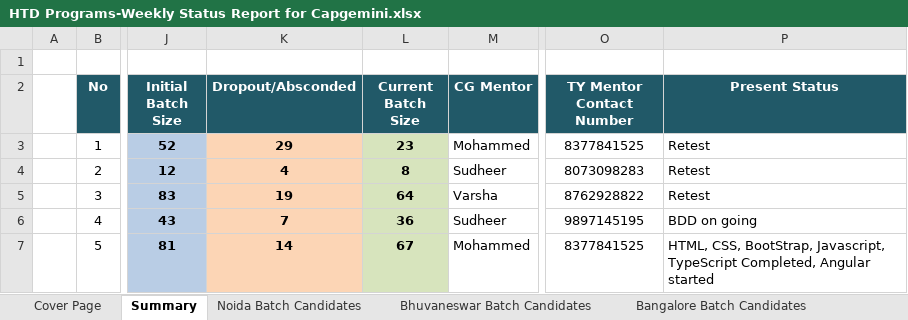
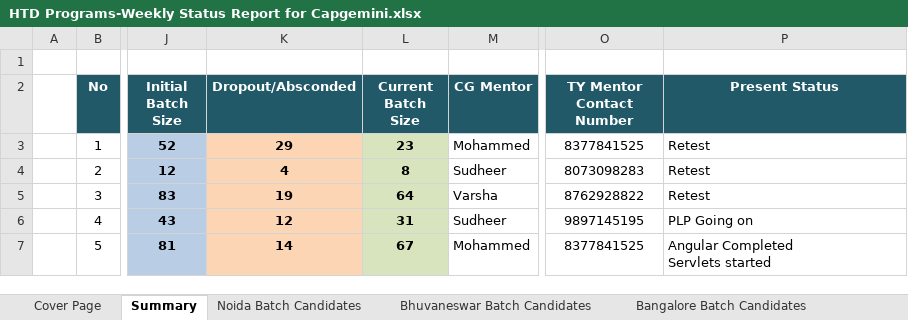
Before and after one commit to Praveen-TestYantra/JSpiders-CG-HTDProgram, an Excel workbook: HTD Programs-Weekly Status Report for Capgemini.xlsx, sheet Summary, drawn as a sheet; only a part is shown, gaps mark what is left out; values as stored, in another font and other column widths than the file's, no borders; ↵ is a line break in a cell; the diff names each change by its address in the sheet, - before the commit and + after, or states it on an @@ line.

Commit message:
Weekly status updated

```diff
--- a/HTD Programs-Weekly Status Report for Capgemini.xlsx (sheet Summary)
+++ b/HTD Programs-Weekly Status Report for Capgemini.xlsx (sheet Summary)
-K6 (Dropout/Absconded): 7
+K6 (Dropout/Absconded): 12
-L6 (Current Batch Size): 36
+L6 (Current Batch Size): 31
-P6 (Present Status): BDD on going
+P6 (Present Status): PLP Going on
-P7 (Present Status): HTML, CSS, BootStrap, Javascript, TypeScript Completed, Angular started
+P7 (Present Status): Angular Completed ↵ Servlets started
```
Also changed, not shown: sheet Pune-Mumbai Batch Candidates.
